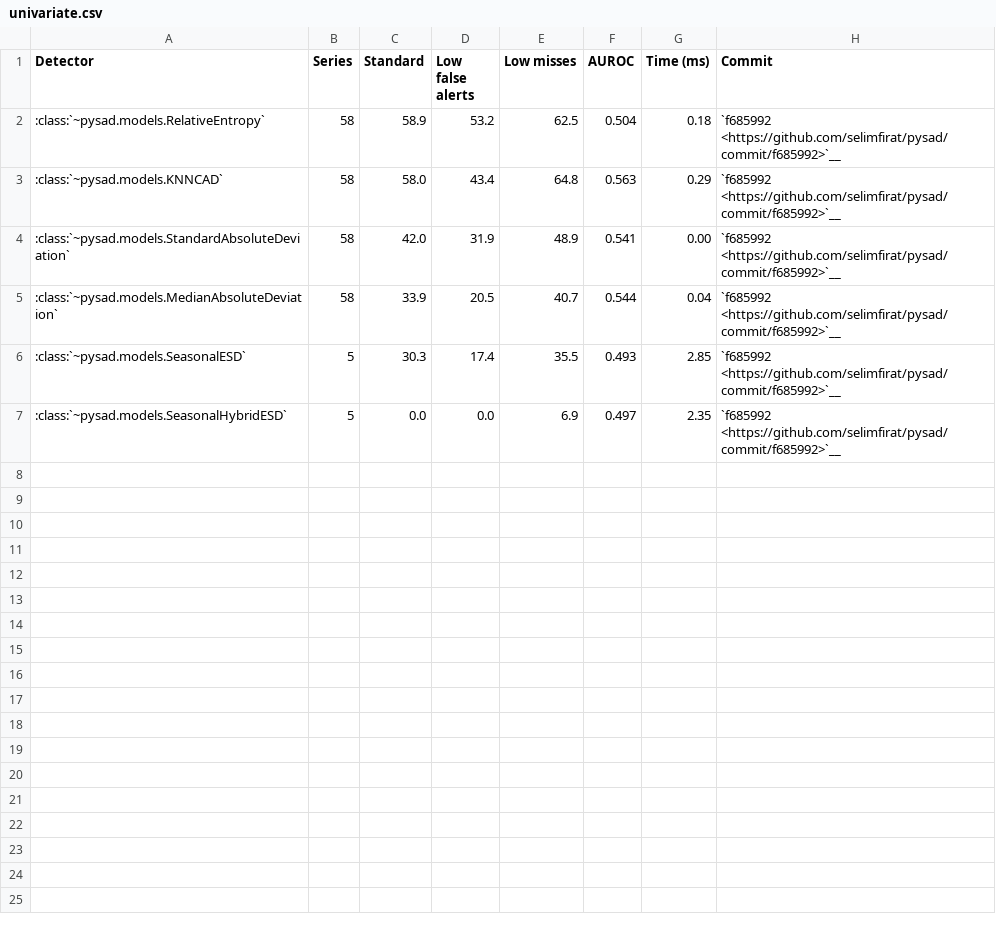
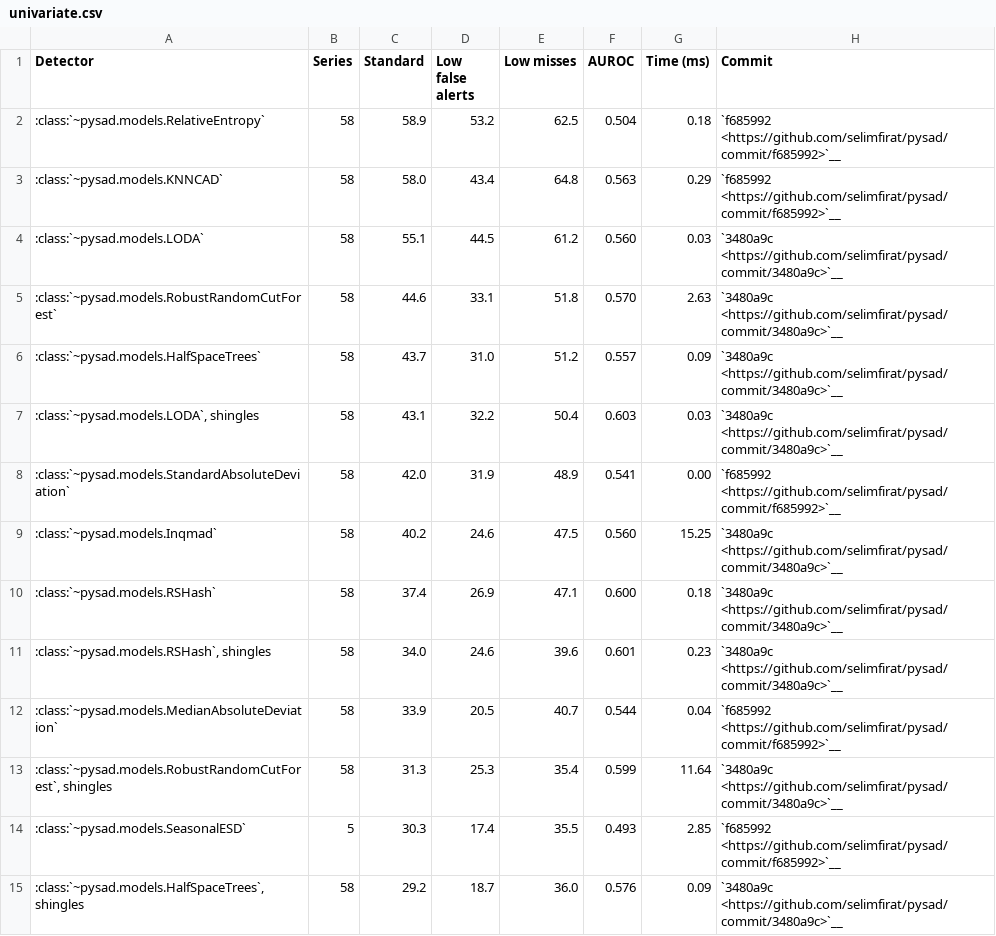
Before and after one commit to selimfirat/pysad, a CSV file: docs/benchmark/univariate.csv, drawn as a sheet; only a part is shown; the shorter side is filled out with more unchanged rows; the diff covers the shown part only.

Commit message:
feat: benchmark the multivariate detectors on NAB with and without shingles (#359)
* feat: load the NAB series through Data

* feat: benchmark the univariate detectors on NAB

* docs: add the univariate benchmark page

* feat: run the ESD detectors only on the seasonal NAB series with short periods

* feat: score the univariate detectors with the NAB score

* fix: give KNNCAD NAB's probationary period and calibrate only unbounded scores

* docs: add the univariate results on NAB

* docs: shorten the headers of the univariate tables

* feat: benchmark the univariate detectors on the short UCR series

* docs: add the univariate results on the UCR series

* fix: calibrate the NAB scores with all the earlier scores of a series

* docs: update the NAB results of the calibrated detectors

* fix: try a dataset download again after a server or network error

* feat: benchmark the multivariate detectors on streams with drift

* docs: add the results on the streams with drift

* docs: give the streams with drift short names in the tables

* docs: link the drift results to the rebased commit

* docs: update the univariate results on all 58 NAB series

* feat: benchmark the multivariate detectors on NAB with and without shingles

* docs: add the results of the multivariate detectors on NAB

* ci: run each part of the benchmark in its own job

* feat: run the ODDS part of the benchmark with seed 0 only

* ci: compare a short run of the base branch with a short run of the pull request

* fix: find the changed pysad files from the installed pysad

* ci: leave the multivariate detectors on NAB out of the benchmark workflow

```diff
--- a/docs/benchmark/univariate.csv
+++ b/docs/benchmark/univariate.csv
@@ -3,4 +3,13 @@ Detector,Series,Standard,Low false alerts,Low misses,AUROC,Time (ms),Commit
 :class:`~pysad.models.KNNCAD`,58,58.0,43.4,64.8,0.563,0.29,`f685992 <https://github.com/selimfirat/pysad/commit/f685992>`__
+:class:`~pysad.models.LODA`,58,55.1,44.5,61.2,0.560,0.03,`3480a9c <https://github.com/selimfirat/pysad/commit/3480a9c>`__
+:class:`~pysad.models.RobustRandomCutForest`,58,44.6,33.1,51.8,0.570,2.63,`3480a9c <https://github.com/selimfirat/pysad/commit/3480a9c>`__
+:class:`~pysad.models.HalfSpaceTrees`,58,43.7,31.0,51.2,0.557,0.09,`3480a9c <https://github.com/selimfirat/pysad/commit/3480a9c>`__
+":class:`~pysad.models.LODA`, shingles",58,43.1,32.2,50.4,0.603,0.03,`3480a9c <https://github.com/selimfirat/pysad/commit/3480a9c>`__
 :class:`~pysad.models.StandardAbsoluteDeviation`,58,42.0,31.9,48.9,0.541,0.00,`f685992 <https://github.com/selimfirat/pysad/commit/f685992>`__
+:class:`~pysad.models.Inqmad`,58,40.2,24.6,47.5,0.560,15.25,`3480a9c <https://github.com/selimfirat/pysad/commit/3480a9c>`__
+:class:`~pysad.models.RSHash`,58,37.4,26.9,47.1,0.600,0.18,`3480a9c <https://github.com/selimfirat/pysad/commit/3480a9c>`__
+":class:`~pysad.models.RSHash`, shingles",58,34.0,24.6,39.6,0.601,0.23,`3480a9c <https://github.com/selimfirat/pysad/commit/3480a9c>`__
 :class:`~pysad.models.MedianAbsoluteDeviation`,58,33.9,20.5,40.7,0.544,0.04,`f685992 <https://github.com/selimfirat/pysad/commit/f685992>`__
+":class:`~pysad.models.RobustRandomCutForest`, shingles",58,31.3,25.3,35.4,0.599,11.64,`3480a9c <https://github.com/selimfirat/pysad/commit/3480a9c>`__
 :class:`~pysad.models.SeasonalESD`,5,30.3,17.4,35.5,0.493,2.85,`f685992 <https://github.com/selimfirat/pysad/commit/f685992>`__
+":class:`~pysad.models.HalfSpaceTrees`, shingles",58,29.2,18.7,36.0,0.576,0.09,`3480a9c <https://github.com/selimfirat/pysad/commit/3480a9c>`__
```
Also changed, not shown: 11 added rows elsewhere in this file, docs/benchmark/alerts.csv, docs/benchmark/aupr.csv, 14 other files.
